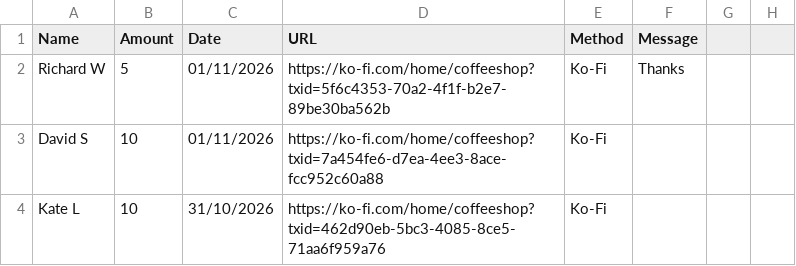
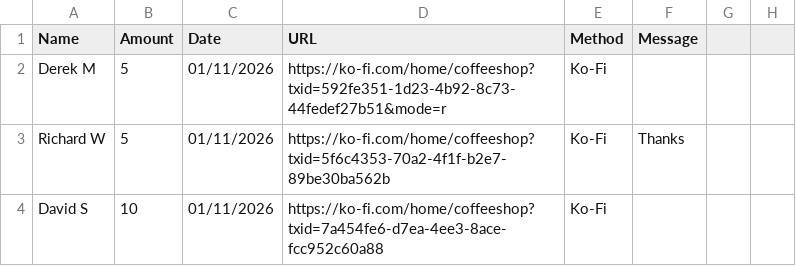
Before and after one commit to ryan-specter/Innioasis-Updater, a CSV file: donors.csv, drawn as a sheet; only a part is shown; the shorter side is filled out with more unchanged rows.

Commit message:
Thank you to Derek M for donating to our projects
We couldn't run projects like Updater CE, Themes Gallery and the Community Firmware Archive without the generous support of people like you, thanks a million, Derek, it means the world!

```diff
--- a/donors.csv
+++ b/donors.csv
@@ -1,2 +1,3 @@
 Name,Amount,Date,URL,Method,Message
+Derek M,5,01/11/2026,https://ko-fi.com/home/coffeeshop?txid=592fe351-1d23-4b92-8c73-44fedef27b51&mode=r,Ko-Fi
 Richard W,5,01/11/2026,https://ko-fi.com/home/coffeeshop?txid=5f6c4353-70a2-4f1f-b2e7-89be30ba562b,Ko-Fi,Thanks
```
